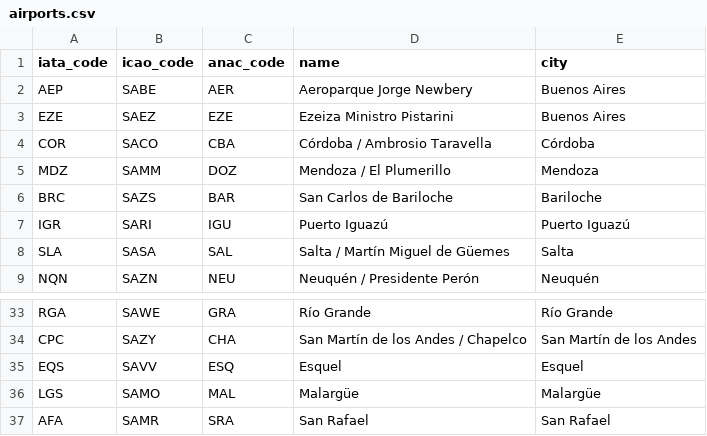
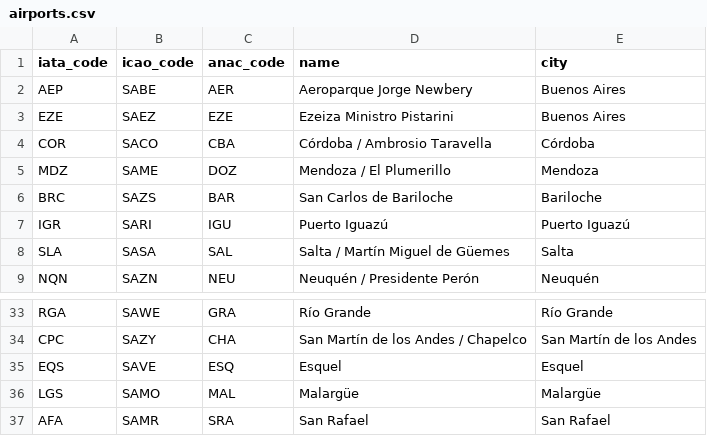
Before and after one commit to arielbasseterre/personal-flight-log-antigravity, a CSV file: airports.csv, drawn as a sheet; only a part is shown, gaps mark what is left out.

```diff
--- a/airports.csv
+++ b/airports.csv
@@ -4,3 +4,3 @@ EZE,SAEZ,EZE,Ezeiza Ministro Pistarini,Buenos Aires
 COR,SACO,CBA,Córdoba / Ambrosio Taravella,Córdoba
-MDZ,SAMM,DOZ,Mendoza / El Plumerillo,Mendoza
+MDZ,SAME,DOZ,Mendoza / El Plumerillo,Mendoza
 BRC,SAZS,BAR,San Carlos de Bariloche,Bariloche
@@ -34,3 +34,3 @@ RGA,SAWE,GRA,Río Grande,Río Grande
 CPC,SAZY,CHA,San Martín de los Andes / Chapelco,San Martín de los Andes
-EQS,SAVV,ESQ,Esquel,Esquel
+EQS,SAVE,ESQ,Esquel,Esquel
 LGS,SAMO,MAL,Malargüe,Malargüe
```
Also changed, not shown: 6 other files.
